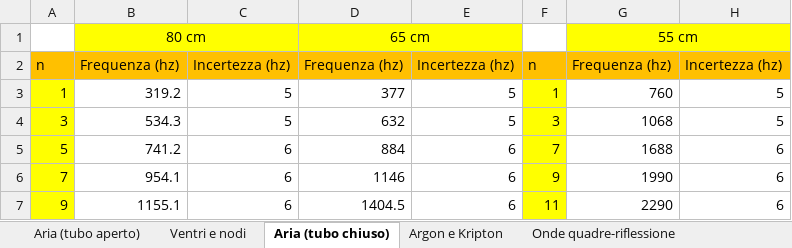
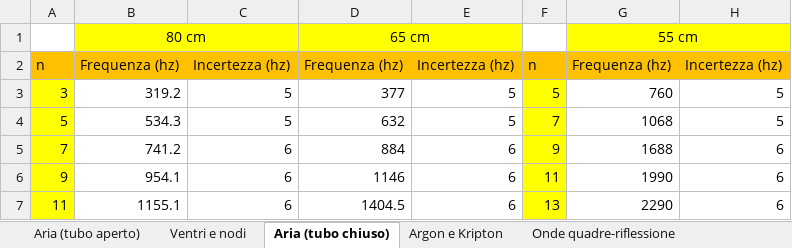
Before and after one commit to matteodeclich/Esperienze-in-laboratorio, an Excel workbook: Tubo risonanza.xlsx, sheet Aria (tubo chiuso), drawn as a sheet; values as stored, in another font and other column widths than the file's, no borders; removed rows and columns are numbered as before the commit, all else as after; the diff names each change by its address in the sheet, - before the commit and + after, or states it on an @@ line.

Commit message:
Aggiornamento urti

```diff
--- a/Tubo risonanza.xlsx (sheet Aria (tubo chiuso))
+++ b/Tubo risonanza.xlsx (sheet Aria (tubo chiuso))
-row 3: 1 | 319.2 | 5 | 377 | 5 | 1 | 760 | 5
-B3: 534.3
+B3: 319.2
-D3: 632
+D3: 377
-F3: 3
+F3: 5
-G3: 1068
+G3: 760
-B4: 741.2
+B4: 534.3
-C4: 6
+C4: 5
-D4: 884
+D4: 632
-E4: 6
+E4: 5
-G4: 1688
+G4: 1068
-H4: 6
+H4: 5
-B5: 954.1
+B5: 741.2
-D5: 1146
+D5: 884
-G5: 1990
+G5: 1688
-B6: 1155.1
+B6: 954.1
-D6: 1404.5
+D6: 1146
-G6: 2290
+G6: 1990
+row 7: 11 | 1155.1 | 6 | 1404.5 | 6 | 13 | 2290 | 6
```
